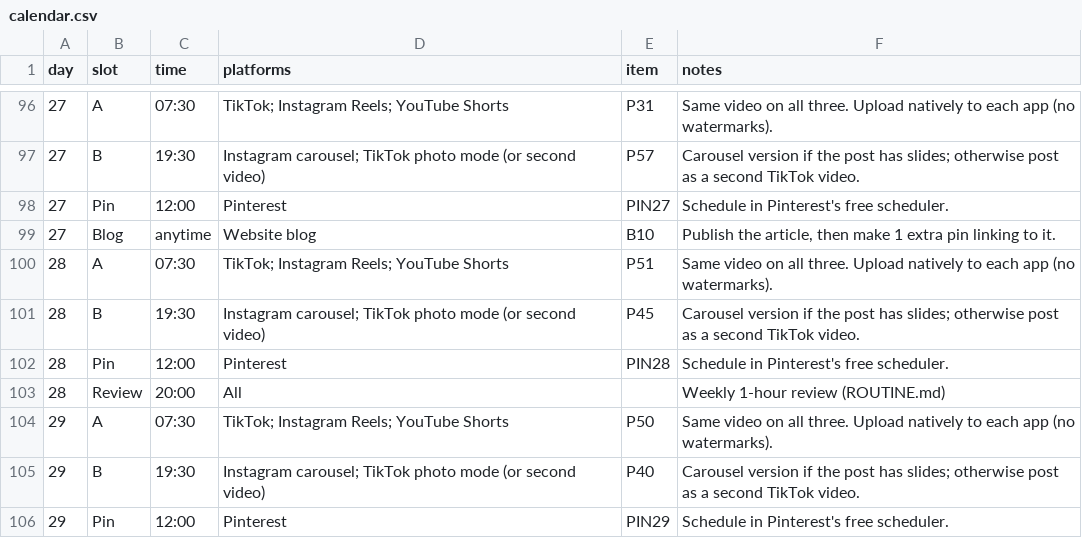
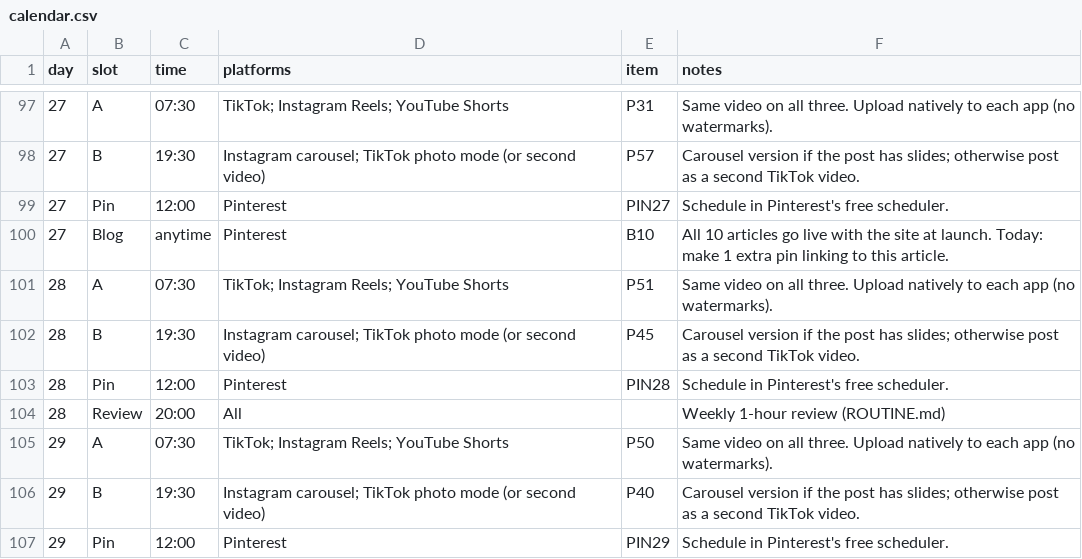
Before and after one commit to JoeFreedman1/AtlasPrompts.ai, a CSV file: launch-kit/marketing/a-content-calendar/calendar.csv, drawn as a sheet; only a part is shown, gaps mark what is left out; the diff covers the shown part only.

```diff
--- a/launch-kit/marketing/a-content-calendar/calendar.csv
+++ b/launch-kit/marketing/a-content-calendar/calendar.csv
@@ -98,3 +99,3 @@ day,slot,time,platforms,item,notes
 27,Pin,12:00,Pinterest,PIN27,Schedule in Pinterest's free scheduler.
-27,Blog,anytime,Website blog,B10,"Publish the article, then make 1 extra pin linking to it."
+27,Blog,anytime,Pinterest,B10,All 10 articles go live with the site at launch. Today: make 1 extra pin linking to this article.
 28,A,07:30,TikTok; Instagram Reels; YouTube Shorts,P51,Same video on all three. Upload natively to each app (no watermarks).
```
Also changed, not shown: 1 added row and 22 edited cells elsewhere in this file, 31 other files.
